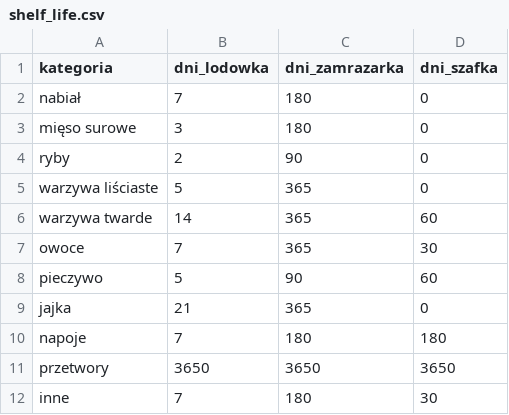
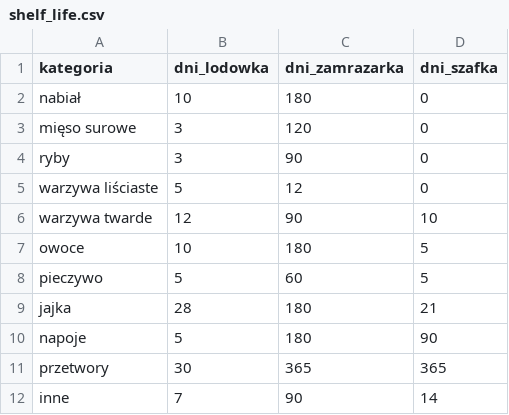
Before and after one commit to klimekjan/Lod-wka---Hack4Change, a CSV file: backend/data/shelf_life.csv, drawn as a sheet.

Commit message:
tracker naprawiony, data waznosci customowa do kategorii

```diff
--- a/backend/data/shelf_life.csv
+++ b/backend/data/shelf_life.csv
@@ -1,12 +1,12 @@
 kategoria,dni_lodowka,dni_zamrazarka,dni_szafka
-nabiał,7,180,0
-mięso surowe,3,180,0
-ryby,2,90,0
-warzywa liściaste,5,365,0
-warzywa twarde,14,365,60
-owoce,7,365,30
-pieczywo,5,90,60
-jajka,21,365,0
-napoje,7,180,180
-przetwory,3650,3650,3650
-inne,7,180,30
+nabiał,10,180,0
+mięso surowe,3,120,0
+ryby,3,90,0
+warzywa liściaste,5,12,0
+warzywa twarde,12,90,10
+owoce,10,180,5
+pieczywo,5,60,5
+jajka,28,180,21
+napoje,5,180,90
+przetwory,30,365,365
+inne,7,90,14
```
Also changed, not shown: 10 other files.
